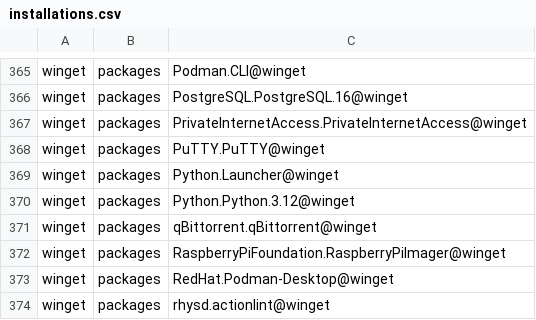
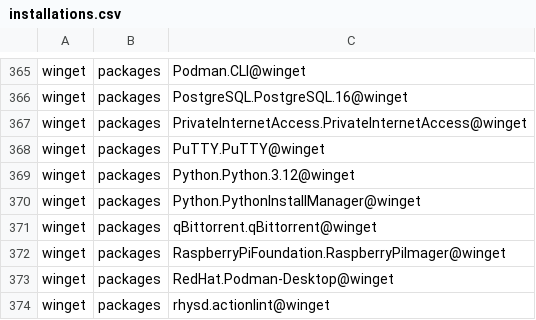
Before and after one commit to lancra/dotfiles, a CSV file: .local/share/machine/keyblade/software/installations.csv, drawn as a sheet; only a part is shown, gaps mark what is left out; removed rows and columns are numbered as before the commit, all else as after; the diff names each change by its address in the sheet, - before the commit and + after, or states it on an @@ line.

Commit message:
winget: use python install manager over launcher

```diff
--- a/.local/share/machine/keyblade/software/installations.csv
+++ b/.local/share/machine/keyblade/software/installations.csv
-row 369: winget | packages | Python.Launcher@winget
+row 370: winget | packages | Python.PythonInstallManager@winget
```
Also changed, not shown: 3 other files.
